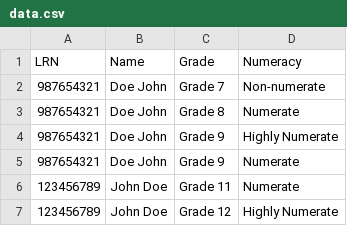
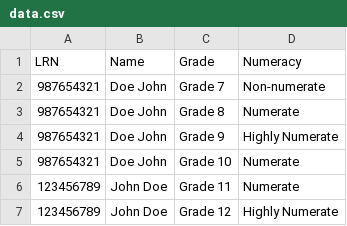
Before and after one commit to LOZLLZ/Student-Portal, a CSV file: data.csv, drawn as a sheet.

Commit message:
Update data.csv

```diff
--- a/data.csv
+++ b/data.csv
@@ -4,3 +4,3 @@
 987654321,Doe John,Grade 9,Highly Numerate
-987654321,Doe John,Grade 9,Numerate
+987654321,Doe John,Grade 10,Numerate
 123456789,John Doe,Grade 11,Numerate
```
